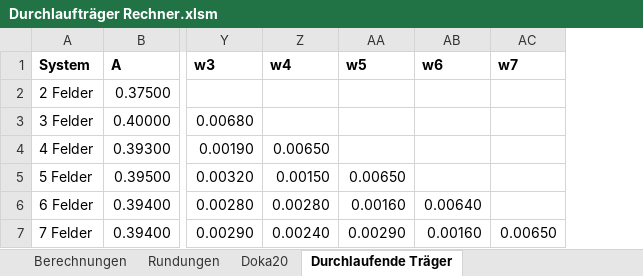
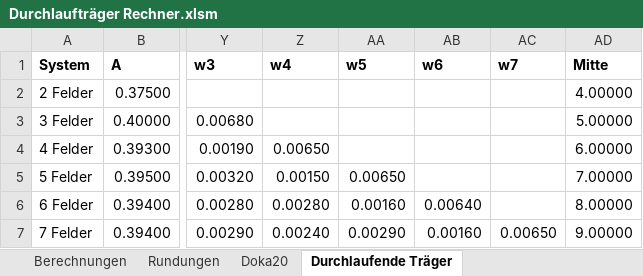
Before and after one commit to Oroxzy/Berechnungshilfen, an Excel workbook: Excel/GS Gerüstung/Durchlaufträger Rechner.xlsm, sheet Durchlaufende Träger, drawn as a sheet; only a part is shown, gaps mark what is left out; values as stored, in another font and other column widths than the file's, no borders; table styles not drawn; the diff names each change by its address in the sheet, - before the commit and + after, or states it on an @@ line.

```diff
--- a/Excel/GS Gerüstung/Durchlaufträger Rechner.xlsm (sheet Durchlaufende Träger)
+++ b/Excel/GS Gerüstung/Durchlaufträger Rechner.xlsm (sheet Durchlaufende Träger)
+column AD (Mitte), rows 2-7: 4.00000 | 5.00000 | 6.00000 | 7.00000 | 8.00000 | 9.00000
```
Also changed, not shown: sheet Berechnungen, sheet Rundungen, formulas that keep their value, charts or pictures.
